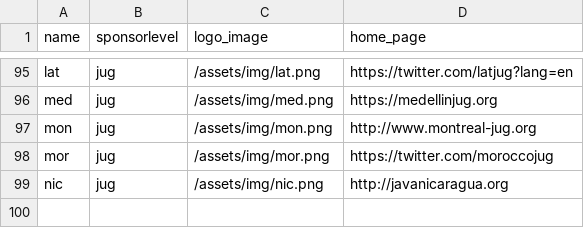
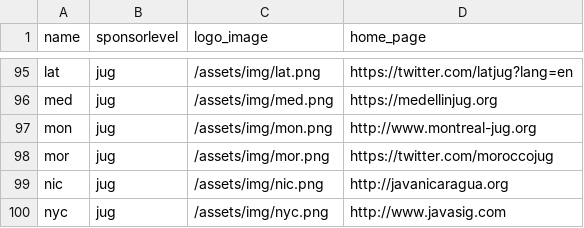
Before and after one commit to devnexus/devnexus-site, a CSV file: _data/sponsors.csv, drawn as a sheet; only a part is shown, gaps mark what is left out; the diff names each change by its address in the sheet, - before the commit and + after, or states it on an @@ line.

Commit message:
Updated '_data/sponsors.csv' via CloudCannon

```diff
--- a/_data/sponsors.csv
+++ b/_data/sponsors.csv
+row 100: nyc | jug | /assets/img/nyc.png | http://www.javasig.com
```
